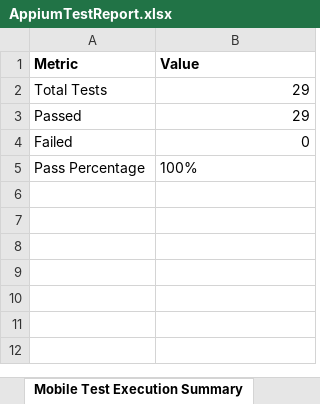
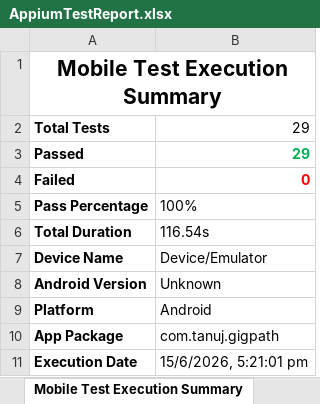
Before and after one commit to Tanujaprabha/gigpath-mobile-app, an Excel workbook: AppiumTestReport.xlsx, sheet Mobile Test Execution Summary, drawn as a sheet; values as stored, in another font and other column widths than the file's, no borders; removed rows and columns are numbered as before the commit, all else as after; the diff names each change by its address in the sheet, - before the commit and + after, or states it on an @@ line.

Commit message:
final mobile testing

```diff
--- a/AppiumTestReport.xlsx (sheet Mobile Test Execution Summary)
+++ b/AppiumTestReport.xlsx (sheet Mobile Test Execution Summary)
-row 1: Metric | Value
+row 1: Mobile Test Execution Summary
-A2 bold: off
+A2 bold: on
-A3:B4 bold: off
+A3:B4 bold: on
-B3 text colour: black
+B3 text colour: #00B050
-B4 text colour: black
+B4 text colour: #FF0000
-A5 bold: off
+A5 bold: on
+row 6: Total Duration | 116.54s
+row 7: Device Name | Device/Emulator
+row 8: Android Version | Unknown
+row 9: Platform | Android
+row 10: App Package | com.tanuj.gigpath
+row 11: Execution Date | 15/6/2026, 5:21:01 pm
```
Also changed, not shown: sheet Mobile Test Results, sheet Failed Tests, 2 other files.
